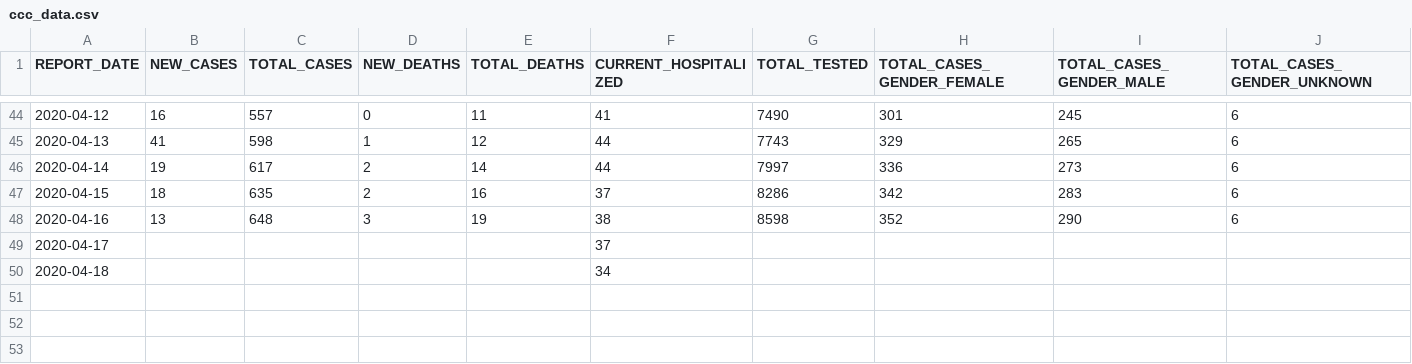
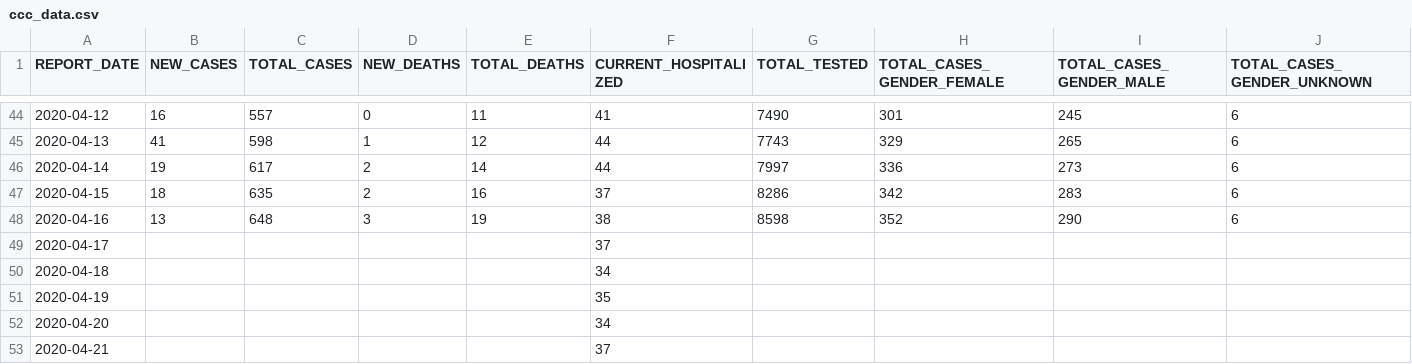
Before and after one commit to morgankain/COVID_interventions, a CSV file: contra_costa/ccc_data.csv, drawn as a sheet; only a part is shown, gaps mark what is left out; rows hold the shown columns only; the diff names each change by its address in the sheet, - before the commit and + after, or states it on an @@ line.

```diff
--- a/contra_costa/ccc_data.csv
+++ b/contra_costa/ccc_data.csv
+row 51: 2020-04-19 |  |  |  |  | 35
+row 52: 2020-04-20 |  |  |  |  | 34
+row 53: 2020-04-21 |  |  |  |  | 37
```
Also changed, not shown: 5 other files.
